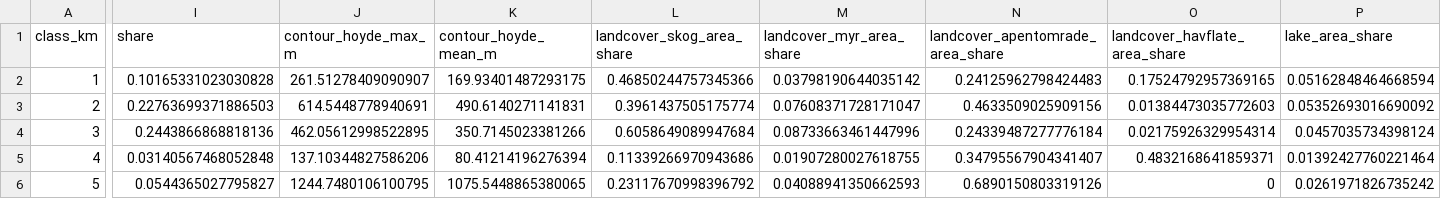
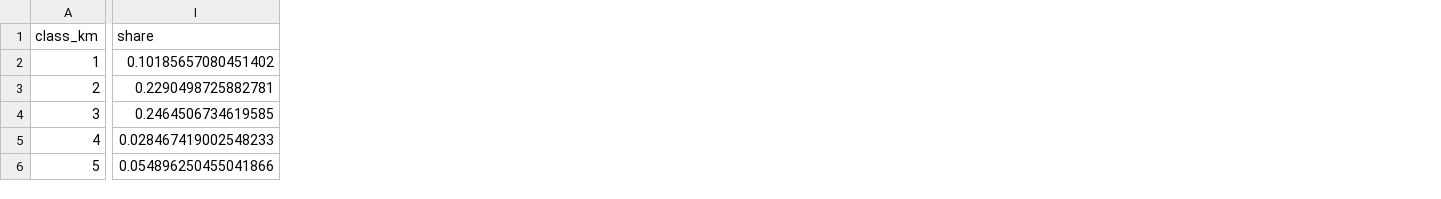
Before and after one commit to gislab-se/landskapsanalys, a CSV file: docs/geocontext/potential_framework/data/trondelag_r7_app_bundle/cluster_profiles.csv, drawn as a sheet; only a part is shown, gaps mark what is left out; the diff covers the shown part only; the diff names each change by its address in the sheet, - before the commit and + after, or states it on an @@ line.

Commit message:
Use trimmed Trondelag R7 landscape bundle

```diff
--- a/docs/geocontext/potential_framework/data/trondelag_r7_app_bundle/cluster_profiles.csv
+++ b/docs/geocontext/potential_framework/data/trondelag_r7_app_bundle/cluster_profiles.csv
-column J (contour_hoyde_max_m), rows 2-6: 261.51278409090907 | 614.5448778940691 | 462.05612998522895 | 137.10344827586206 | 1244.7480106100795
-column K (contour_hoyde_mean_m), rows 2-6: 169.93401487293175 | 490.6140271141831 | 350.7145023381266 | 80.41214196276394 | 1075.5448865380065
-column L (landcover_skog_area_share), rows 2-6: 0.46850244757345366 | 0.3961437505175774 | 0.6058649089947684 | 0.11339266970943686 | 0.23117670998396792
-column M (landcover_myr_area_share), rows 2-6: 0.03798190644035142 | 0.07608371728171047 | 0.08733663461447996 | 0.01907280027618755 | 0.04088941350662593
-column N (landcover_apentomrade_area_share), rows 2-6: 0.24125962798424483 | 0.4633509025909156 | 0.24339487277776184 | 0.34795567904341407 | 0.6890150803319126
-column O (landcover_havflate_area_share), rows 2-6: 0.17524792957369165 | 0.01384473035772603 | 0.02175926329954314 | 0.4832168641859371 | 0
-column P (lake_area_share), rows 2-6: 0.05162848464668594 | 0.05352693016690092 | 0.0457035734398124 | 0.01392427760221464 | 0.0261971826735242
-I2 (share): 0.10165331023030828
+I2 (share): 0.10185657080451402
-I3 (share): 0.22763699371886503
+I3 (share): 0.2290498725882781
-I4 (share): 0.2443866868818136
+I4 (share): 0.2464506734619585
-I5 (share): 0.03140567468052848
+I5 (share): 0.028467419002548233
-I6 (share): 0.0544365027795827
+I6 (share): 0.054896250455041866
```
Also changed, not shown: 4 removed columns and 38 edited cells elsewhere in this file, 10 other files.
